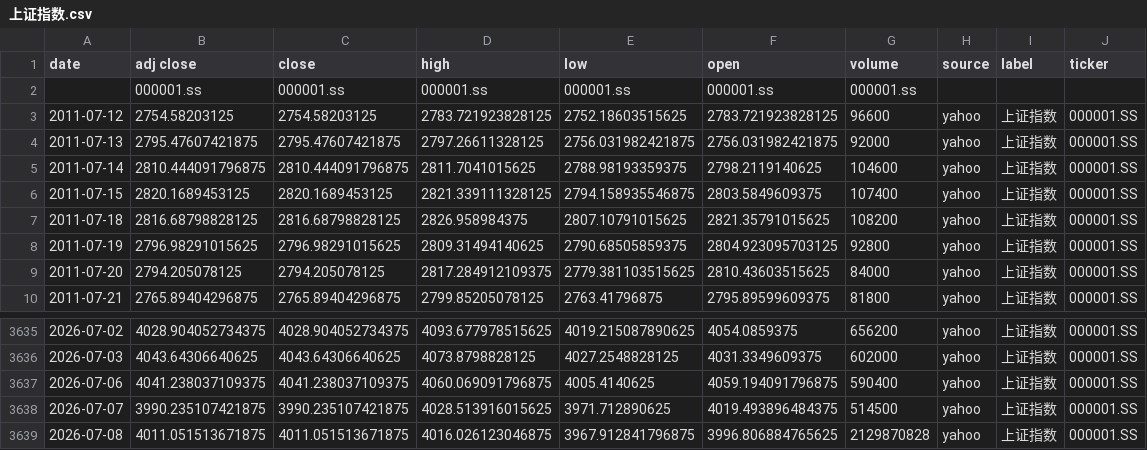
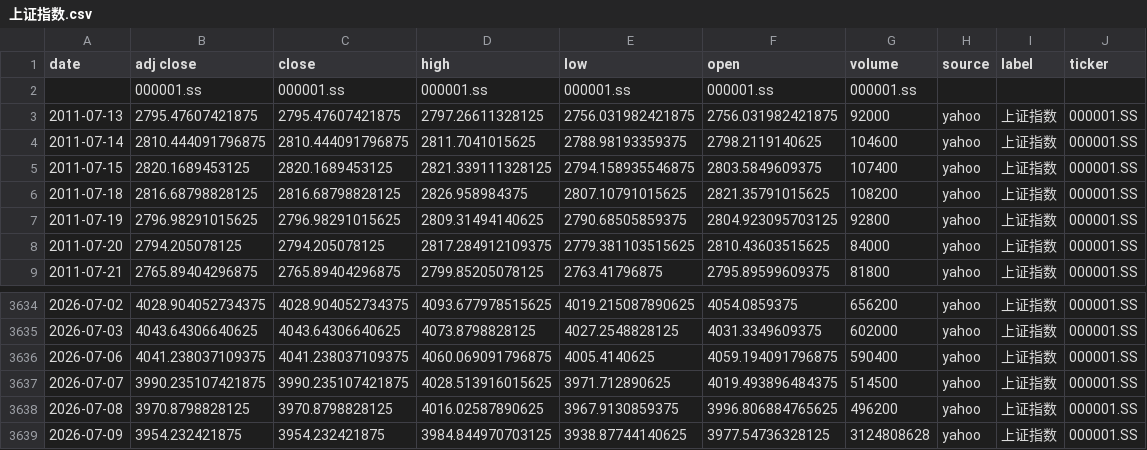
Before and after one commit to zid036116-ship-it/-10.16, a CSV file: docs/indices/上证指数.csv, drawn as a sheet; only a part is shown, gaps mark what is left out.

```diff
--- a/docs/indices/上证指数.csv
+++ b/docs/indices/上证指数.csv
@@ -2,3 +2,2 @@
 ,000001.ss,000001.ss,000001.ss,000001.ss,000001.ss,000001.ss,,,
-2011-07-12,2754.58203125,2754.58203125,2783.721923828125,2752.18603515625,2783.721923828125,96600,yahoo,上证指数,000001.SS
 2011-07-13,2795.47607421875,2795.47607421875,2797.26611328125,2756.031982421875,2756.031982421875,92000,yahoo,上证指数,000001.SS
@@ -3638,2 +3637,3 @@
 2026-07-07,3990.235107421875,3990.235107421875,4028.513916015625,3971.712890625,4019.493896484375,514500,yahoo,上证指数,000001.SS
-2026-07-08,4011.051513671875,4011.051513671875,4016.026123046875,3967.912841796875,3996.806884765625,2129870828,yahoo,上证指数,000001.SS
+2026-07-08,3970.8798828125,3970.8798828125,4016.02587890625,3967.9130859375,3996.806884765625,496200,yahoo,上证指数,000001.SS
+2026-07-09,3954.232421875,3954.232421875,3984.844970703125,3938.87744140625,3977.54736328125,3124808628,yahoo,上证指数,000001.SS
```
Also changed, not shown: docs/indices/创业板指.csv, docs/indices/沪深300.csv, 2 other files.
